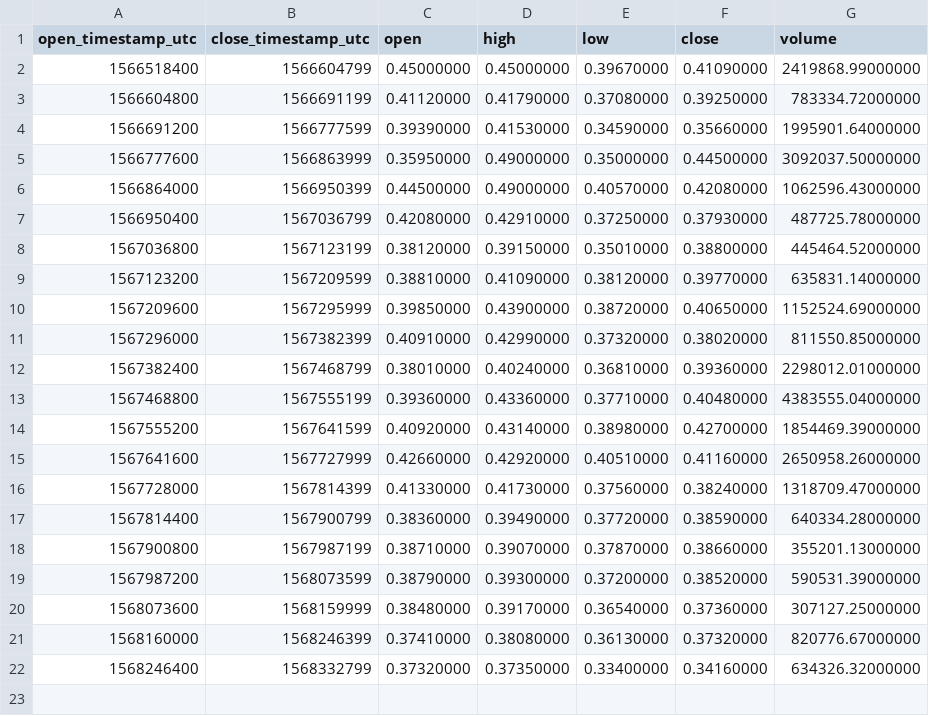
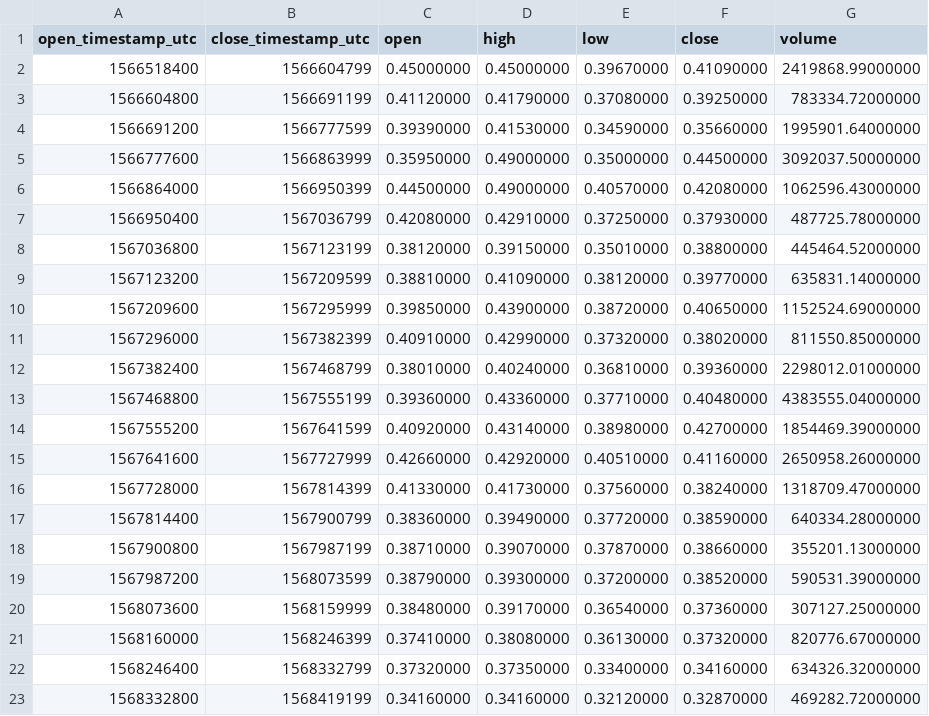
Before and after one commit to cryptobigbro/binance-MTLUSDT, a CSV file: binance-MTLUSDT-1d.csv, drawn as a sheet.

```diff
--- a/binance-MTLUSDT-1d.csv
+++ b/binance-MTLUSDT-1d.csv
@@ -22 +22,2 @@ open_timestamp_utc,close_timestamp_utc,open,high,low,close,volume
 1568246400,1568332799,0.37320000,0.37350000,0.33400000,0.34160000,634326.32000000
+1568332800,1568419199,0.34160000,0.34160000,0.32120000,0.32870000,469282.72000000
```
Also changed, not shown: binance-MTLUSDT-1h.csv, 1 other file.
